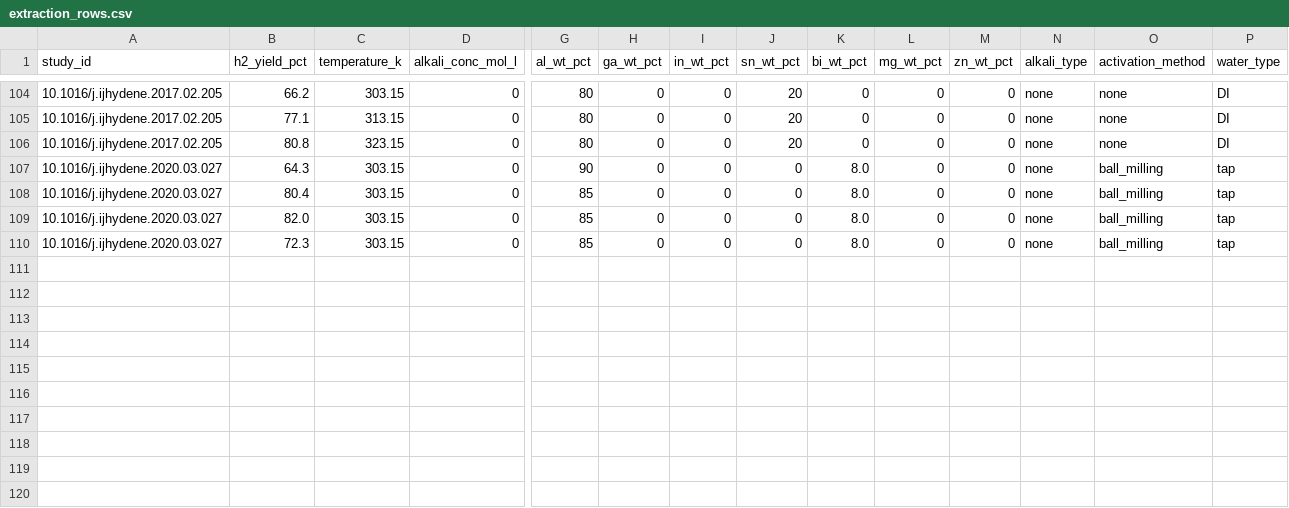
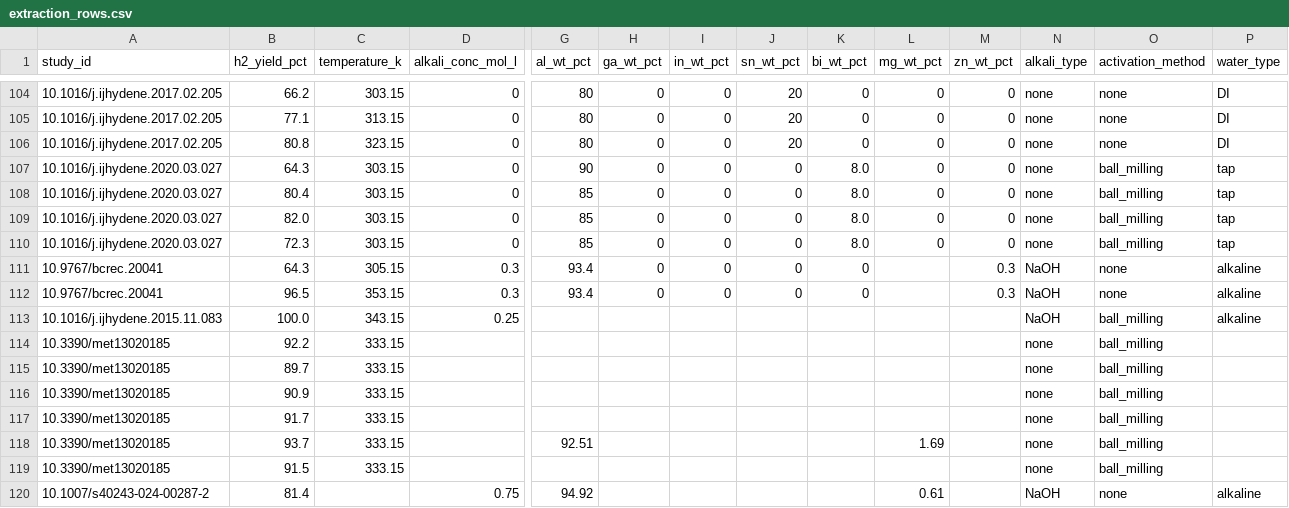
Before and after one commit to zegran/AIH2, a CSV file: data/wp1/extraction_rows.csv, drawn as a sheet; only a part is shown, gaps mark what is left out; rows hold the shown columns only; the diff names each change by its address in the sheet, - before the commit and + after, or states it on an @@ line.

```diff
--- a/data/wp1/extraction_rows.csv
+++ b/data/wp1/extraction_rows.csv
+row 111: 10.9767/bcrec.20041 | 64.3 | 305.15 | 0.3 | 93.4 | 0 | 0 | 0 | 0 |  | 0.3 | NaOH | none | alkaline
+row 112: 10.9767/bcrec.20041 | 96.5 | 353.15 | 0.3 | 93.4 | 0 | 0 | 0 | 0 |  | 0.3 | NaOH | none | alkaline
+row 113: 10.1016/j.ijhydene.2015.11.083 | 100.0 | 343.15 | 0.25 |  |  |  |  |  |  |  | NaOH | ball_milling | alkaline
+row 114: 10.3390/met13020185 | 92.2 | 333.15 |  |  |  |  |  |  |  |  | none | ball_milling
+row 115: 10.3390/met13020185 | 89.7 | 333.15 |  |  |  |  |  |  |  |  | none | ball_milling
+row 116: 10.3390/met13020185 | 90.9 | 333.15 |  |  |  |  |  |  |  |  | none | ball_milling
+row 117: 10.3390/met13020185 | 91.7 | 333.15 |  |  |  |  |  |  |  |  | none | ball_milling
+row 118: 10.3390/met13020185 | 93.7 | 333.15 |  | 92.51 |  |  |  |  | 1.69 |  | none | ball_milling
+row 119: 10.3390/met13020185 | 91.5 | 333.15 |  |  |  |  |  |  |  |  | none | ball_milling
+row 120: 10.1007/s40243-024-00287-2 | 81.4 |  | 0.75 | 94.92 |  |  |  |  | 0.61 |  | NaOH | none | alkaline
```
Also changed, not shown: 1 other file.
